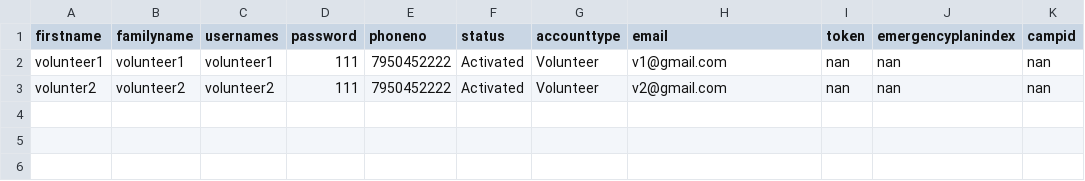
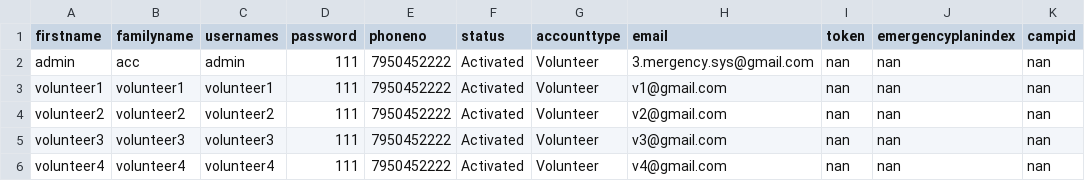
Before and after one commit to MinhazH99/introprogramming, a CSV file: volunteers_db.csv, drawn as a sheet.

```diff
--- a/volunteers_db.csv
+++ b/volunteers_db.csv
@@ -1,3 +1,6 @@
 firstname,familyname,usernames,password,phoneno,status,accounttype,email,token,emergencyplanindex,campid
+admin,acc,admin,111,7950452222,Activated,Volunteer,3.mergency.sys@gmail.com,nan,nan,nan
 volunteer1,volunteer1,volunteer1,111,7950452222,Activated,Volunteer,v1@gmail.com,nan,nan,nan
-volunter2,volunteer2,volunteer2,111,7950452222,Activated,Volunteer,v2@gmail.com,nan,nan,nan
+volunteer2,volunteer2,volunteer2,111,7950452222,Activated,Volunteer,v2@gmail.com,nan,nan,nan
+volunteer3,volunteer3,volunteer3,111,7950452222,Activated,Volunteer,v3@gmail.com,nan,nan,nan
+volunteer4,volunteer4,volunteer4,111,7950452222,Activated,Volunteer,v4@gmail.com,nan,nan,nan
```
Also changed, not shown: 5 other files.
